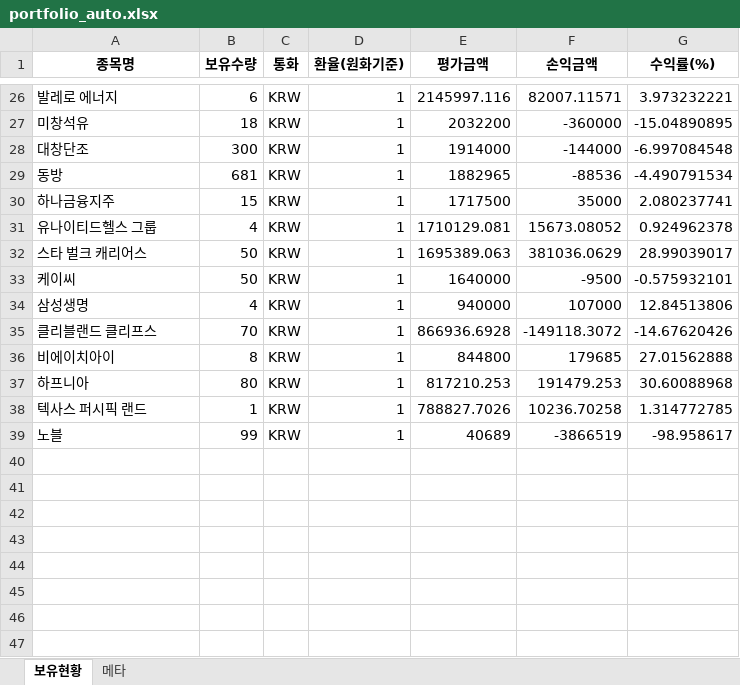
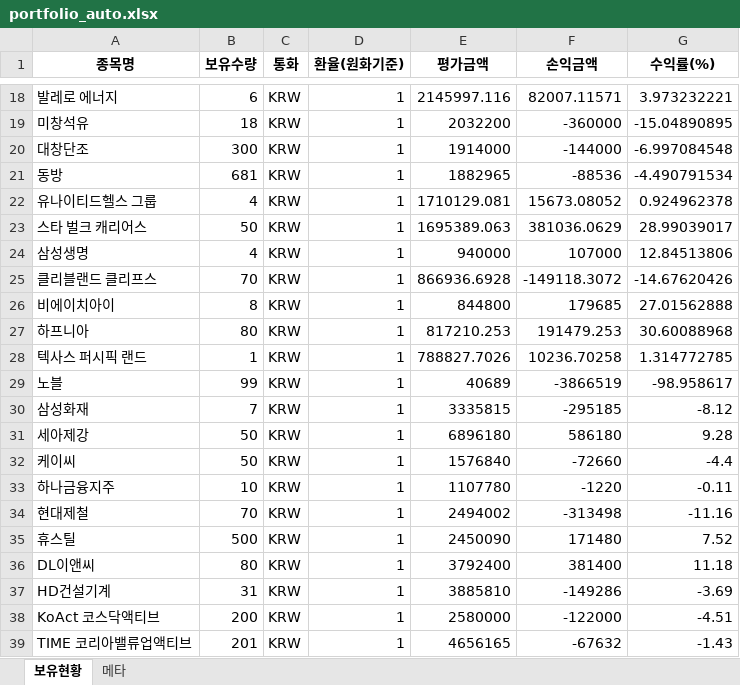
Before and after one commit to ssungjun83/invest_diary, an Excel workbook: portfolio_auto.xlsx, sheet 보유현황, drawn as a sheet; only a part is shown, gaps mark what is left out; values as stored, in another font and other column widths than the file's, no borders; removed rows and columns are numbered as before the commit, all else as after; the diff covers the shown part only; the diff names each change by its address in the sheet, - before the commit and + after, or states it on an @@ line.

Commit message:
auto: portfolio snapshot 2026-03-17 (2026-03-18T14:30:27)

```diff
--- a/portfolio_auto.xlsx (sheet 보유현황)
+++ b/portfolio_auto.xlsx (sheet 보유현황)
-row 30: 하나금융지주 | 15 | KRW | 1 | 1717500 | 35000 | 2.080237741
-row 33: 케이씨 | 50 | KRW | 1 | 1640000 | -9500 | -0.575932101
+row 30: 삼성화재 | 7 | KRW | 1 | 3335815 | -295185 | -8.12
+row 31: 세아제강 | 50 | KRW | 1 | 6896180 | 586180 | 9.28
+row 32: 케이씨 | 50 | KRW | 1 | 1576840 | -72660 | -4.4
+row 33: 하나금융지주 | 10 | KRW | 1 | 1107780 | -1220 | -0.11
+row 34: 현대제철 | 70 | KRW | 1 | 2494002 | -313498 | -11.16
+row 35: 휴스틸 | 500 | KRW | 1 | 2450090 | 171480 | 7.52
+row 36: DL이앤씨 | 80 | KRW | 1 | 3792400 | 381400 | 11.18
+row 37: HD건설기계 | 31 | KRW | 1 | 3885810 | -149286 | -3.69
+row 38: KoAct 코스닥액티브 | 200 | KRW | 1 | 2580000 | -122000 | -4.51
+row 39: TIME 코리아밸류업액티브 | 201 | KRW | 1 | 4656165 | -67632 | -1.43
```
Also changed, not shown: 8 removed rows elsewhere in this sheet, sheet 메타.
